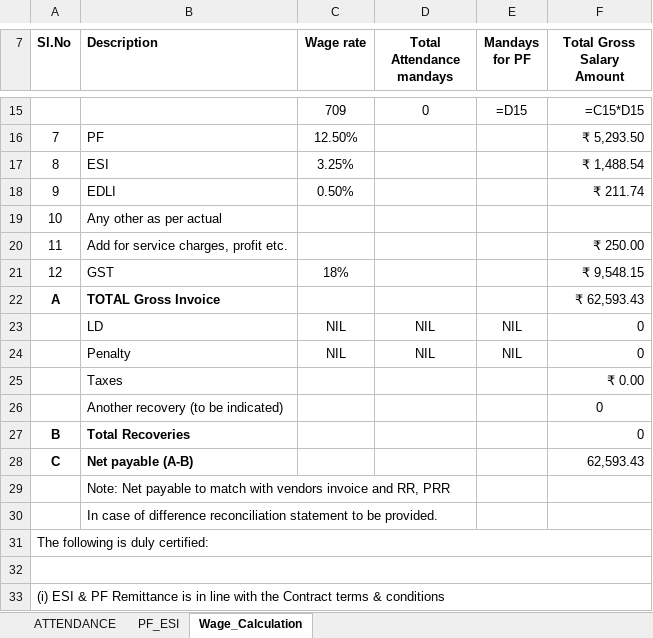
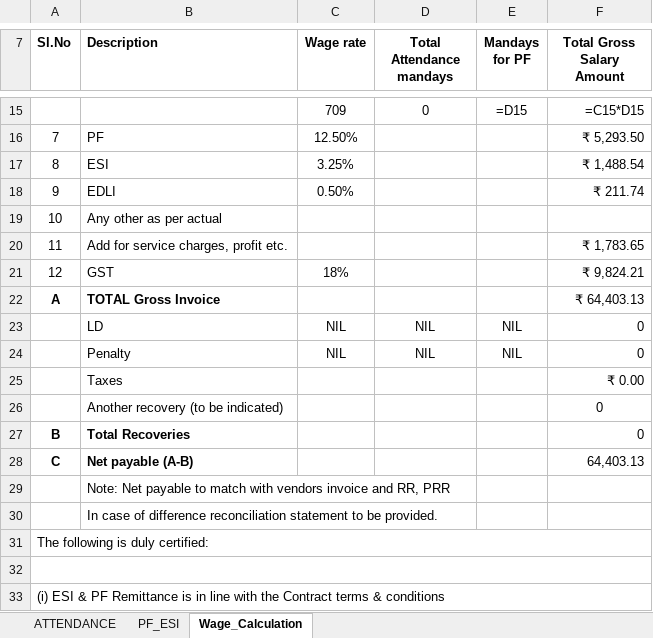
Before and after one commit to coder240916/contract_bills_new, an Excel workbook: bill docs/22SNCJO-373/attendance/attendance_format_2_2024.xlsx, sheet Wage_Calculation, drawn as a sheet; only a part is shown, gaps mark what is left out; values as stored, in another font and other column widths than the file's, no borders; formulas without a stored value are shown as written; the diff names each change by its address in the sheet, - before the commit and + after, or states it on an @@ line.

Commit message:
downlaod_attendance updated

```diff
--- a/bill docs/22SNCJO-373/attendance/attendance_format_2_2024.xlsx (sheet Wage_Calculation)
+++ b/bill docs/22SNCJO-373/attendance/attendance_format_2_2024.xlsx (sheet Wage_Calculation)
-F20 (Total Gross Salary Amount): ₹ 250.00
+F20 (Total Gross Salary Amount): ₹ 1,783.65
-F21 (Total Gross Salary Amount): ₹ 9,548.15
+F21 (Total Gross Salary Amount): ₹ 9,824.21
-F22 (Total Gross Salary Amount): ₹ 62,593.43
+F22 (Total Gross Salary Amount): ₹ 64,403.13
-F28 (Total Gross Salary Amount): 62,593.43
+F28 (Total Gross Salary Amount): 64,403.13
```
Also changed, not shown: 13 other files.
